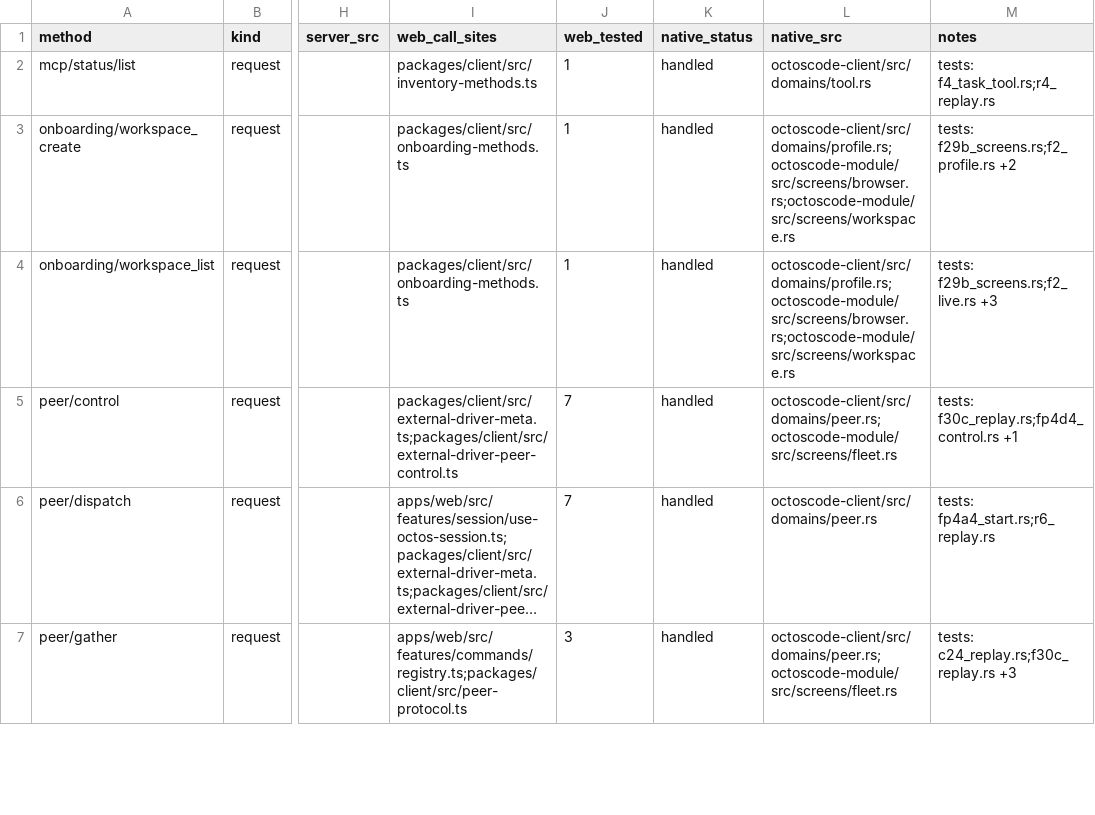
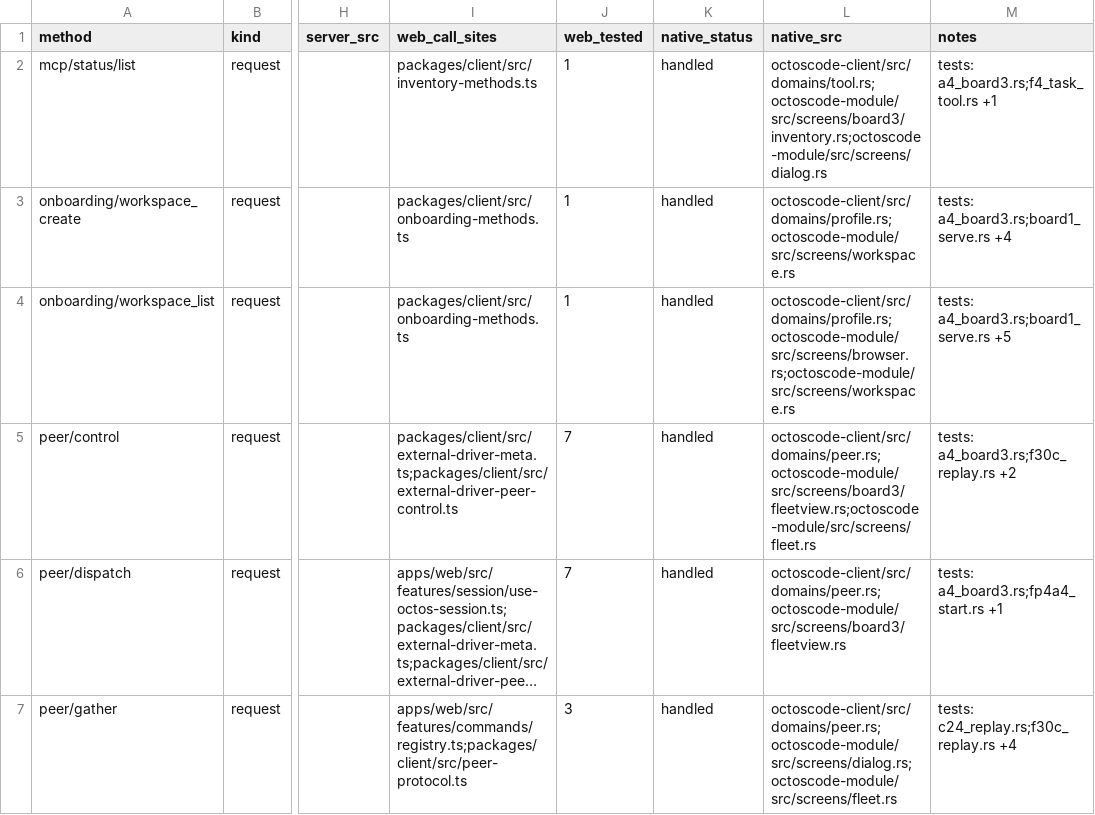
Before and after one commit to octos-org/octoscode-app, a CSV file: docs/protocol-ext-matrix.csv, drawn as a sheet; only a part is shown, gaps mark what is left out; long unchanged cells end in …; the diff covers the shown part only; the diff names each change by its address in the sheet, - before the commit and + after, or states it on an @@ line.

```diff
--- a/docs/protocol-ext-matrix.csv
+++ b/docs/protocol-ext-matrix.csv
-L2 (native_src): octoscode-client/src/domains/tool.rs
+L2 (native_src): octoscode-client/src/domains/tool.rs;octoscode-module/src/screens/board3/inventory.rs;octoscode-module/src/screens/dialog.rs
-M2 (notes): tests: f4_task_tool.rs;r4_replay.rs
+M2 (notes): tests: a4_board3.rs;f4_task_tool.rs +1
-L3 (native_src): octoscode-client/src/domains/profile.rs;octoscode-module/src/screens/browser.rs;octoscode-module/src/screens/workspace.rs
+L3 (native_src): octoscode-client/src/domains/profile.rs;octoscode-module/src/screens/workspace.rs
-M3 (notes): tests: f29b_screens.rs;f2_profile.rs +2
+M3 (notes): tests: a4_board3.rs;board1_serve.rs +4
-M4 (notes): tests: f29b_screens.rs;f2_live.rs +3
+M4 (notes): tests: a4_board3.rs;board1_serve.rs +5
-L5 (native_src): octoscode-client/src/domains/peer.rs;octoscode-module/src/screens/fleet.rs
+L5 (native_src): octoscode-client/src/domains/peer.rs;octoscode-module/src/screens/board3/fleetview.rs;octoscode-module/src/screens/fleet.rs
-M5 (notes): tests: f30c_replay.rs;fp4d4_control.rs +1
+M5 (notes): tests: a4_board3.rs;f30c_replay.rs +2
-L6 (native_src): octoscode-client/src/domains/peer.rs
+L6 (native_src): octoscode-client/src/domains/peer.rs;octoscode-module/src/screens/board3/fleetview.rs
-M6 (notes): tests: fp4a4_start.rs;r6_replay.rs
+M6 (notes): tests: a4_board3.rs;fp4a4_start.rs +1
-L7 (native_src): octoscode-client/src/domains/peer.rs;octoscode-module/src/screens/fleet.rs
+L7 (native_src): octoscode-client/src/domains/peer.rs;octoscode-module/src/screens/dialog.rs;octoscode-module/src/screens/fleet.rs
-M7 (notes): tests: c24_replay.rs;f30c_replay.rs +3
+M7 (notes): tests: c24_replay.rs;f30c_replay.rs +4
```
Also changed, not shown: 39 edited cells elsewhere in this file, docs/parity-matrix.csv, docs/protocol-matrix.csv, 3 other files.
